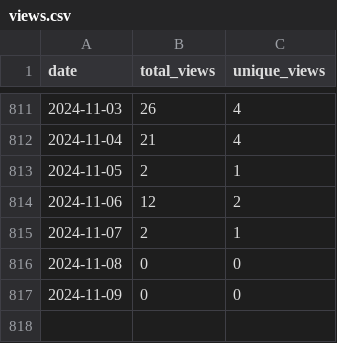
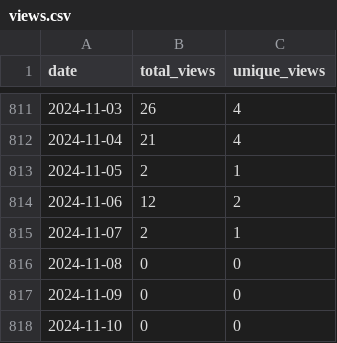
Before and after one commit to wumphlett/COMP-5630, a CSV file: .traffic/views.csv, drawn as a sheet; only a part is shown, gaps mark what is left out; the diff names each change by its address in the sheet, - before the commit and + after, or states it on an @@ line.

```diff
--- a/.traffic/views.csv
+++ b/.traffic/views.csv
+row 818: 2024-11-10 | 0 | 0
```
Also changed, not shown: .traffic/clones.csv, 3 other files.
